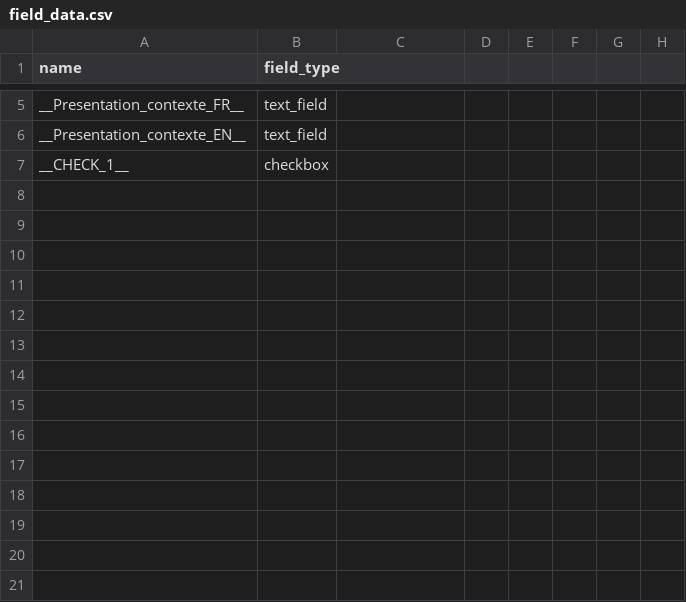
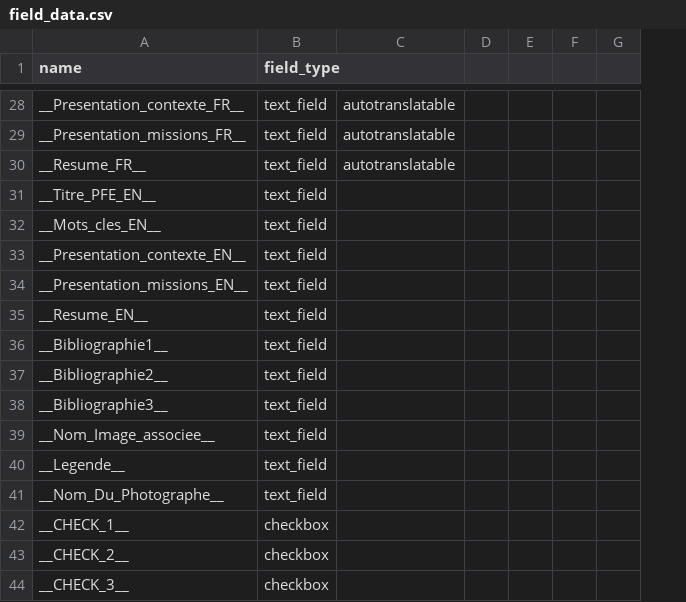
Before and after one commit to DerDatt/TDLOG-PFE, a CSV file: djangotutorial/appPFE/field_data.csv, drawn as a sheet; only a part is shown, gaps mark what is left out; removed rows and columns are numbered as before the commit, all else as after; the diff covers the shown part only; the diff names each change by its address in the sheet, - before the commit and + after, or states it on an @@ line.

```diff
--- a/djangotutorial/appPFE/field_data.csv
+++ b/djangotutorial/appPFE/field_data.csv
-column G, empty
-C28: (empty)
+C28: autotranslatable
+row 29: __Presentation_missions_FR__ | text_field | autotranslatable
+row 30: __Resume_FR__ | text_field | autotranslatable
+row 31: __Titre_PFE_EN__ | text_field
+row 32: __Mots_cles_EN__ | text_field
+row 34: __Presentation_missions_EN__ | text_field
+row 35: __Resume_EN__ | text_field
+row 36: __Bibliographie1__ | text_field
+row 37: __Bibliographie2__ | text_field
+row 38: __Bibliographie3__ | text_field
+row 39: __Nom_Image_associee__ | text_field
+row 40: __Legende__ | text_field
+row 41: __Nom_Du_Photographe__ | text_field
+row 43: __CHECK_2__ | checkbox
+row 44: __CHECK_3__ | checkbox
```
Also changed, not shown: 24 added rows and 1 removed row elsewhere in this file, 34 other files.
